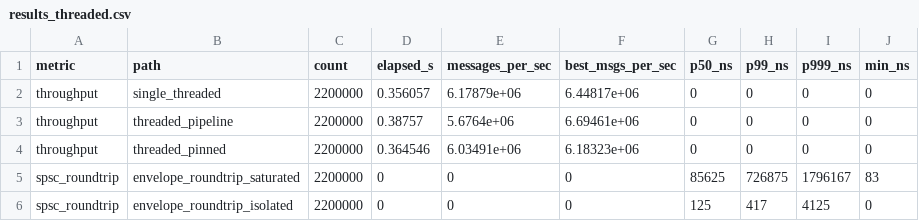
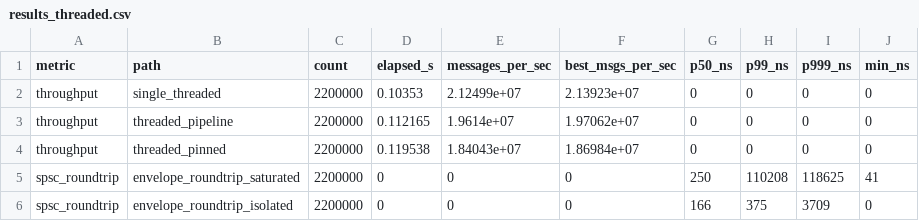
Before and after one commit to Manav0559/itch-lob-engine, a CSV file: bench/results_threaded.csv, drawn as a sheet.

Commit message:
bench: commit batch-timed results and plots; update the dashboard
results.csv and results_threaded.csv are single runs on an Apple M2
(8 GB, macOS 26.1, AppleClang 17, Release). The dashboard's first section
now charts the batch-amortized ALL rows and throughput, shows per-type
charts only for x86 rdtsc runs, and the CI-history chart uses the ALL row
when a commit has one. The SPSC table gets a note that its per-call values
are clock-tick multiples on the M2.

```diff
--- a/bench/results_threaded.csv
+++ b/bench/results_threaded.csv
@@ -1,6 +1,6 @@
 metric,path,count,elapsed_s,messages_per_sec,best_msgs_per_sec,p50_ns,p99_ns,p999_ns,min_ns
-throughput,single_threaded,2200000,0.356057,6.17879e+06,6.44817e+06,0,0,0,0
-throughput,threaded_pipeline,2200000,0.38757,5.6764e+06,6.69461e+06,0,0,0,0
-throughput,threaded_pinned,2200000,0.364546,6.03491e+06,6.18323e+06,0,0,0,0
-spsc_roundtrip,envelope_roundtrip_saturated,2200000,0,0,0,85625,726875,1796167,83
-spsc_roundtrip,envelope_roundtrip_isolated,2200000,0,0,0,125,417,4125,0
+throughput,single_threaded,2200000,0.10353,2.12499e+07,2.13923e+07,0,0,0,0
+throughput,threaded_pipeline,2200000,0.112165,1.9614e+07,1.97062e+07,0,0,0,0
+throughput,threaded_pinned,2200000,0.119538,1.84043e+07,1.86984e+07,0,0,0,0
+spsc_roundtrip,envelope_roundtrip_saturated,2200000,0,0,0,250,110208,118625,41
+spsc_roundtrip,envelope_roundtrip_isolated,2200000,0,0,0,166,375,3709,0
```
Also changed, not shown: 4 other files.
